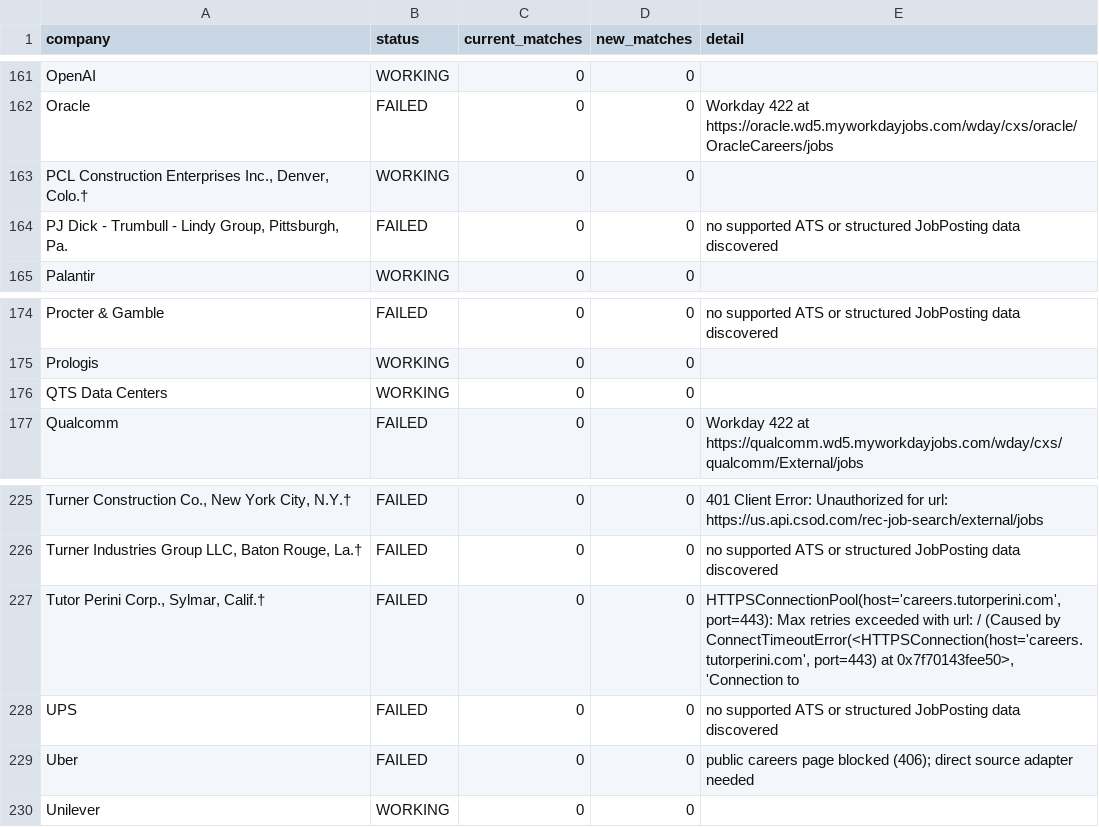
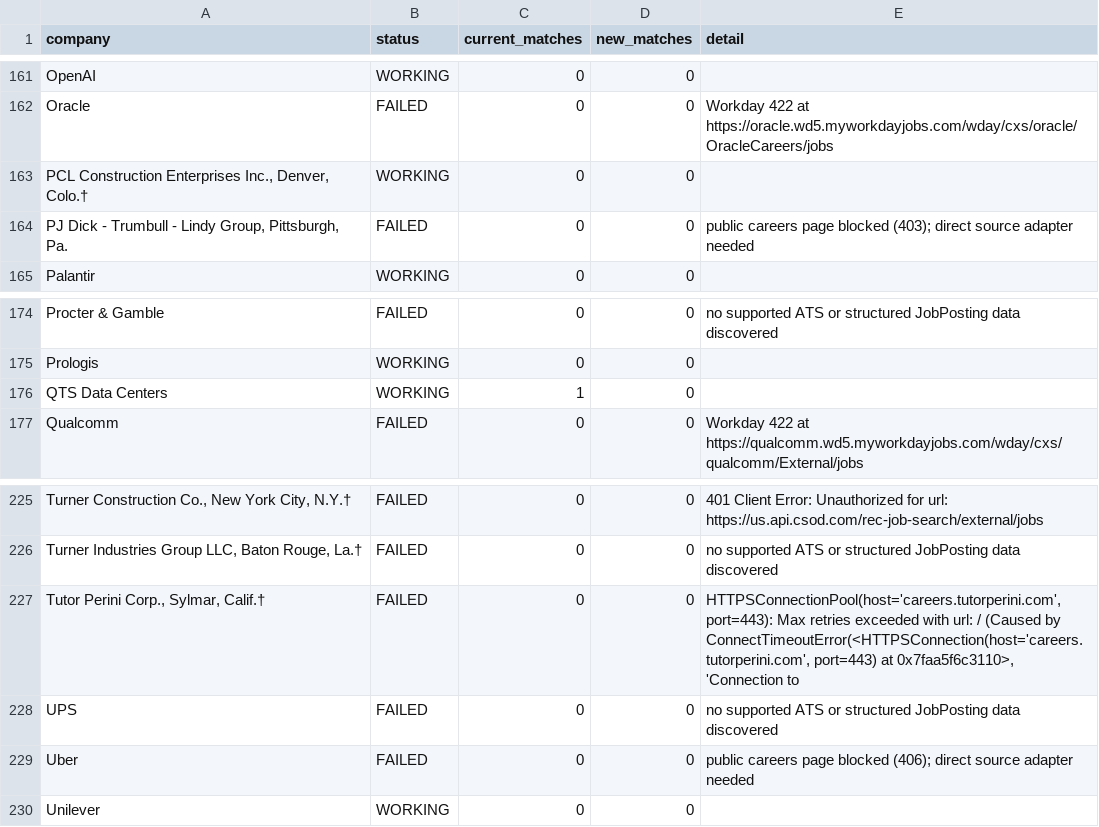
Before and after one commit to sandeepreddy46-max/Jobscrapper, a CSV file: source_health.csv, drawn as a sheet; only a part is shown, gaps mark what is left out; the diff covers the shown part only; the diff names each change by its address in the sheet, - before the commit and + after, or states it on an @@ line.

```diff
--- a/source_health.csv
+++ b/source_health.csv
-E164 (detail): no supported ATS or structured JobPosting data discovered
+E164 (detail): public careers page blocked (403); direct source adapter needed
-C176 (current_matches): 0
+C176 (current_matches): 1
-E227 (detail): …port=443) at 0x7f70143fee50>, 'Connection to
+E227 (detail): …port=443) at 0x7faa5f6c3110>, 'Connection to
```
Also changed, not shown: 10 edited cells elsewhere in this file, current_jobs.csv.
